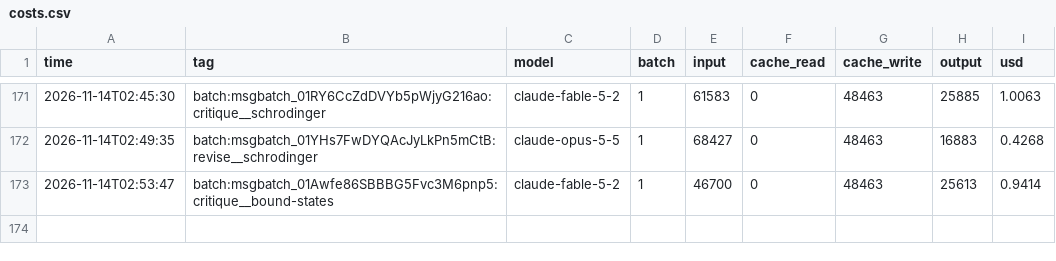
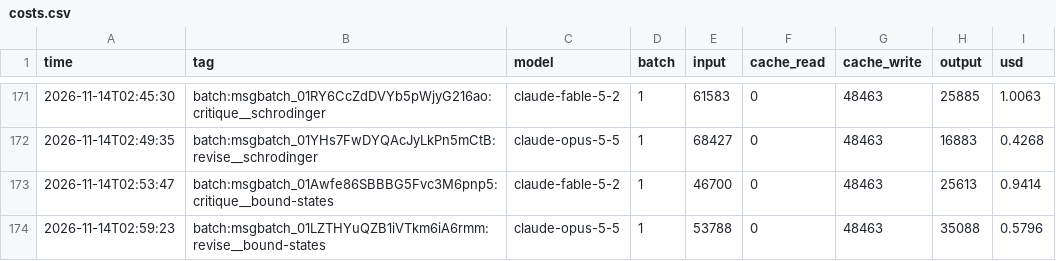
Before and after one commit to dsr001001/QM_Potentials_and_Number_Theory, a CSV file: ledger/costs.csv, drawn as a sheet; only a part is shown, gaps mark what is left out.

```diff
--- a/ledger/costs.csv
+++ b/ledger/costs.csv
@@ -173 +173,2 @@ time,tag,model,batch,input,cache_read,cache_write,output,usd
 2026-11-14T02:53:47,batch:msgbatch_01Awfe86SBBBG5Fvc3M6pnp5:critique__bound-states,claude-fable-5-2,1,46700,0,48463,25613,0.9414
+2026-11-14T02:59:23,batch:msgbatch_01LZTHYuQZB1iVTkm6iA6rmm:revise__bound-states,claude-opus-5-5,1,53788,0,48463,35088,0.5796
```
Also changed, not shown: 12 other files.
